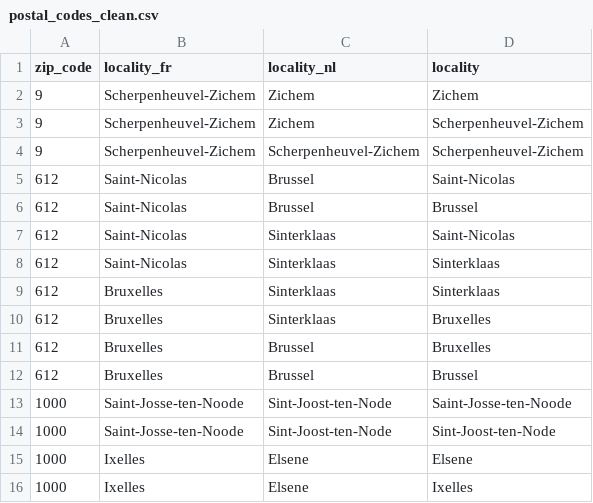
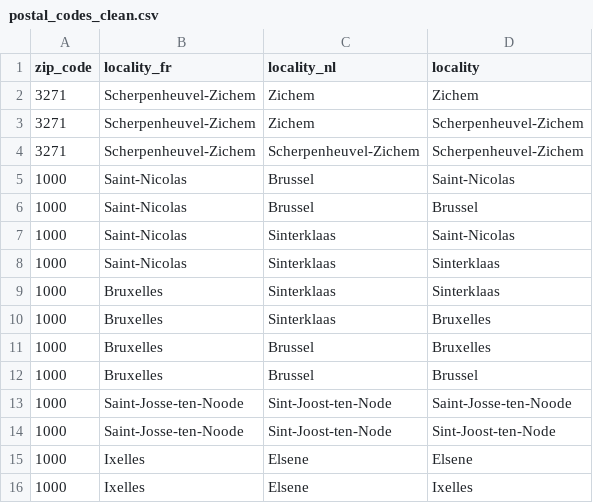
Before and after one commit to Meme29/ImmoElizaWebPage, a CSV file: data/postal_codes_clean.csv, drawn as a sheet; only a part is shown.

Commit message:
fix postal codes

```diff
--- a/data/postal_codes_clean.csv
+++ b/data/postal_codes_clean.csv
@@ -1,13 +1,13 @@
 zip_code,locality_fr,locality_nl,locality
-9,Scherpenheuvel-Zichem,Zichem,Zichem
-9,Scherpenheuvel-Zichem,Zichem,Scherpenheuvel-Zichem
-9,Scherpenheuvel-Zichem,Scherpenheuvel-Zichem,Scherpenheuvel-Zichem
-612,Saint-Nicolas,Brussel,Saint-Nicolas
-612,Saint-Nicolas,Brussel,Brussel
-612,Saint-Nicolas,Sinterklaas,Saint-Nicolas
-612,Saint-Nicolas,Sinterklaas,Sinterklaas
-612,Bruxelles,Sinterklaas,Sinterklaas
-612,Bruxelles,Sinterklaas,Bruxelles
-612,Bruxelles,Brussel,Bruxelles
-612,Bruxelles,Brussel,Brussel
+3271,Scherpenheuvel-Zichem,Zichem,Zichem
+3271,Scherpenheuvel-Zichem,Zichem,Scherpenheuvel-Zichem
+3271,Scherpenheuvel-Zichem,Scherpenheuvel-Zichem,Scherpenheuvel-Zichem
+1000,Saint-Nicolas,Brussel,Saint-Nicolas
+1000,Saint-Nicolas,Brussel,Brussel
+1000,Saint-Nicolas,Sinterklaas,Saint-Nicolas
+1000,Saint-Nicolas,Sinterklaas,Sinterklaas
+1000,Bruxelles,Sinterklaas,Sinterklaas
+1000,Bruxelles,Sinterklaas,Bruxelles
+1000,Bruxelles,Brussel,Bruxelles
+1000,Bruxelles,Brussel,Brussel
 1000,Saint-Josse-ten-Noode,Sint-Joost-ten-Node,Saint-Josse-ten-Noode
```
Also changed, not shown: 1 other file.
